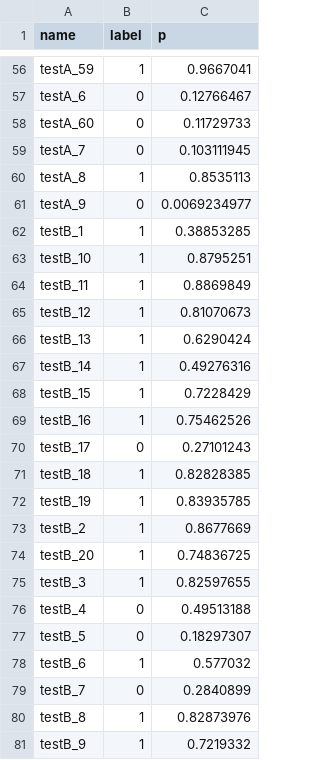
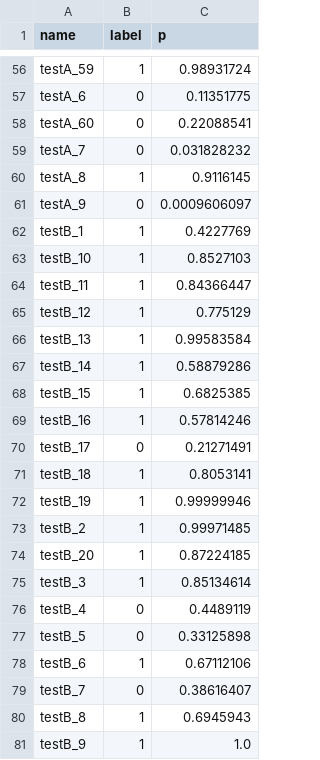
Before and after one commit to tiagoherrador/glandnet-gland-segmentation, a CSV file: results/image_predictions_pred.csv, drawn as a sheet; only a part is shown, gaps mark what is left out; the diff covers the shown part only; the diff names each change by its address in the sheet, - before the commit and + after, or states it on an @@ line.

```diff
--- a/results/image_predictions_pred.csv
+++ b/results/image_predictions_pred.csv
-C56 (p): 0.9667041
+C56 (p): 0.98931724
-C57 (p): 0.12766467
+C57 (p): 0.11351775
-C58 (p): 0.11729733
+C58 (p): 0.22088541
-C59 (p): 0.103111945
+C59 (p): 0.031828232
-C60 (p): 0.8535113
+C60 (p): 0.9116145
-C61 (p): 0.0069234977
+C61 (p): 0.0009606097
-C62 (p): 0.38853285
+C62 (p): 0.4227769
-C63 (p): 0.8795251
+C63 (p): 0.8527103
-C64 (p): 0.8869849
+C64 (p): 0.84366447
-C65 (p): 0.81070673
+C65 (p): 0.775129
-C66 (p): 0.6290424
+C66 (p): 0.99583584
-C67 (p): 0.49276316
+C67 (p): 0.58879286
-C68 (p): 0.7228429
+C68 (p): 0.6825385
-C69 (p): 0.75462526
+C69 (p): 0.57814246
-C70 (p): 0.27101243
+C70 (p): 0.21271491
-C71 (p): 0.82828385
+C71 (p): 0.8053141
-C72 (p): 0.83935785
+C72 (p): 0.99999946
-C73 (p): 0.8677669
+C73 (p): 0.99971485
-C74 (p): 0.74836725
+C74 (p): 0.87224185
-C75 (p): 0.82597655
+C75 (p): 0.85134614
-C76 (p): 0.49513188
+C76 (p): 0.4489119
-C77 (p): 0.18297307
+C77 (p): 0.33125898
-C78 (p): 0.577032
+C78 (p): 0.67112106
-C79 (p): 0.2840899
+C79 (p): 0.38616407
-C80 (p): 0.82873976
+C80 (p): 0.6945943
-C81 (p): 0.7219332
+C81 (p): 1.0
```
Also changed, not shown: 54 edited cells elsewhere in this file, 13 other files.
